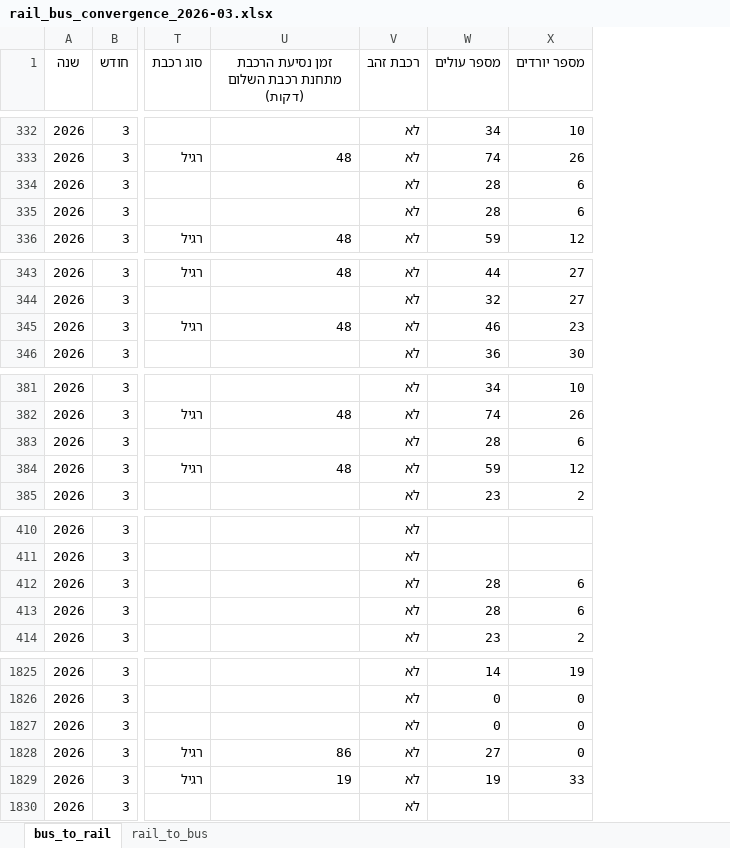
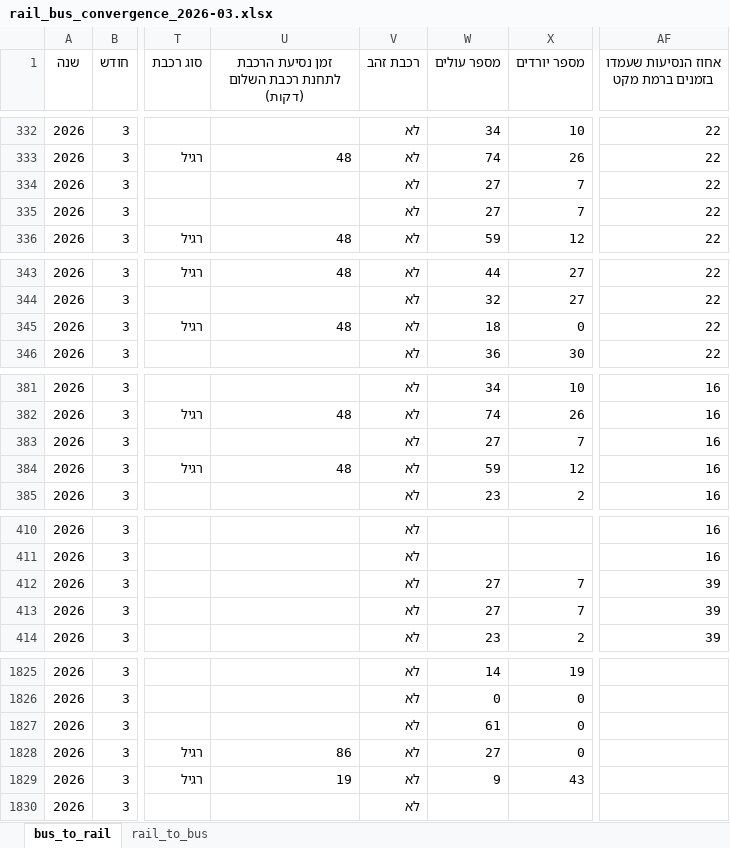
Before and after one commit to AlexILKpmg/Shiluvim-Web, an Excel workbook: tables/rail_bus_convergence_2026-03.xlsx, sheet bus_to_rail, drawn as a sheet; only a part is shown, gaps mark what is left out; values as stored, in another font and other column widths than the file's, no borders; the diff covers the shown part only; the diff names each change by its address in the sheet, - before the commit and + after, or states it on an @@ line.

```diff
--- a/tables/rail_bus_convergence_2026-03.xlsx (sheet bus_to_rail)
+++ b/tables/rail_bus_convergence_2026-03.xlsx (sheet bus_to_rail)
+column AF, row 1: אחוז הנסיעות שעמדו בזמנים ברמת מקט; rows 332-336: all 22; rows 343-346: all 22; rows 381-385: all 16; rows 410-414: 16 | 16 | 39 | 39 | 39
-U1: זמן נסיעת הרכבת מתחנת רכבת השלום (דקות)
+U1: זמן נסיעת הרכבת לתחנת רכבת השלום (דקות)
-W334:W335 (מספר עולים): 28
+W334:W335 (מספר עולים): 27
-X334:X335 (מספר יורדים): 6
+X334:X335 (מספר יורדים): 7
-W345 (מספר עולים): 46
+W345 (מספר עולים): 18
-X345 (מספר יורדים): 23
+X345 (מספר יורדים): 0
-W383 (מספר עולים): 28
+W383 (מספר עולים): 27
-X383 (מספר יורדים): 6
+X383 (מספר יורדים): 7
-W412:W413 (מספר עולים): 28
+W412:W413 (מספר עולים): 27
-X412:X413 (מספר יורדים): 6
+X412:X413 (מספר יורדים): 7
-W1827 (מספר עולים): 0
+W1827 (מספר עולים): 61
-W1829 (מספר עולים): 19
+W1829 (מספר עולים): 9
-X1829 (מספר יורדים): 33
+X1829 (מספר יורדים): 43
```
Also changed, not shown: 61 edited cells elsewhere in this sheet, sheet rail_to_bus, tables/rail_bus_convergence_2026-02.xlsx, 18 other files.
